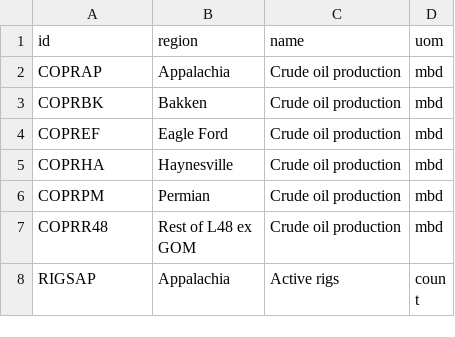
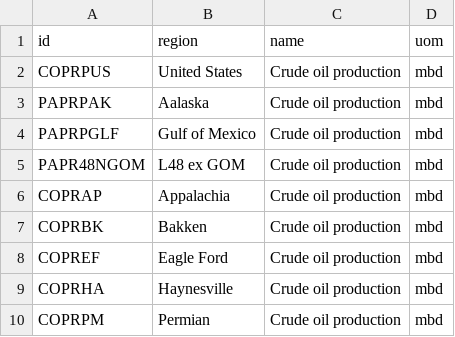
Before and after one commit to patdat/dash_eia, a CSV file: lookup/steo/mapping_dpr.csv, drawn as a sheet; only a part is shown; the shorter side is filled out with more unchanged rows; the diff names each change by its address in the sheet, - before the commit and + after, or states it on an @@ line.

```diff
--- a/lookup/steo/mapping_dpr.csv
+++ b/lookup/steo/mapping_dpr.csv
+row 2: COPRPUS | United States | Crude oil production | mbd
+row 3: PAPRPAK | Aalaska | Crude oil production | mbd
+row 4: PAPRPGLF | Gulf of Mexico | Crude oil production | mbd
+row 5: PAPR48NGOM | L48 ex GOM | Crude oil production | mbd
```
Also changed, not shown: 6 other files.
